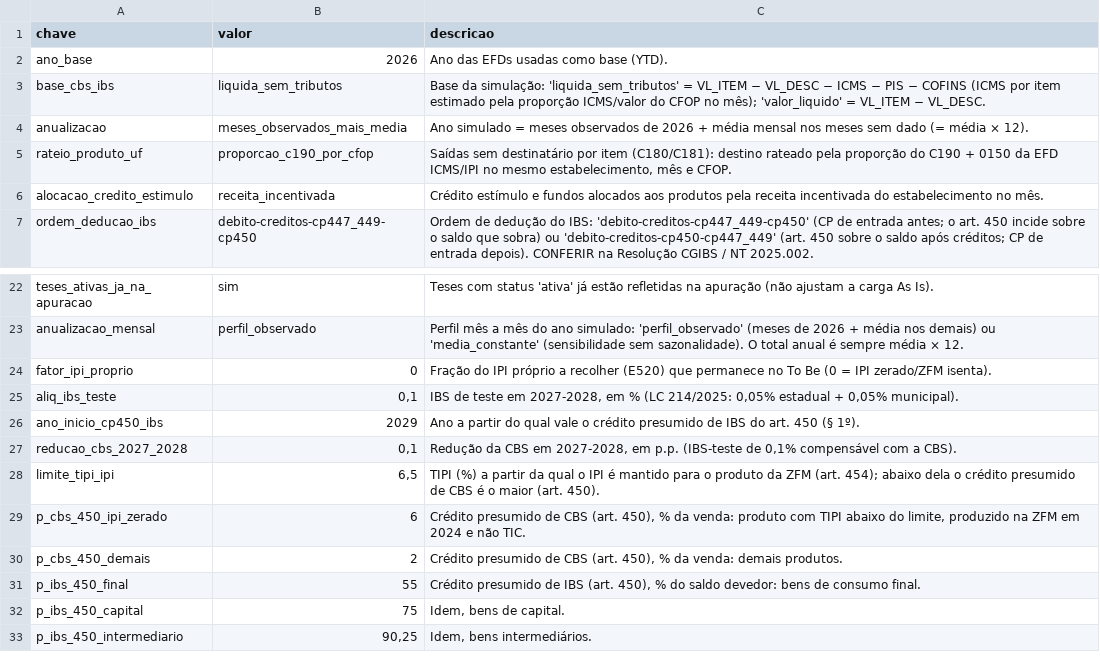
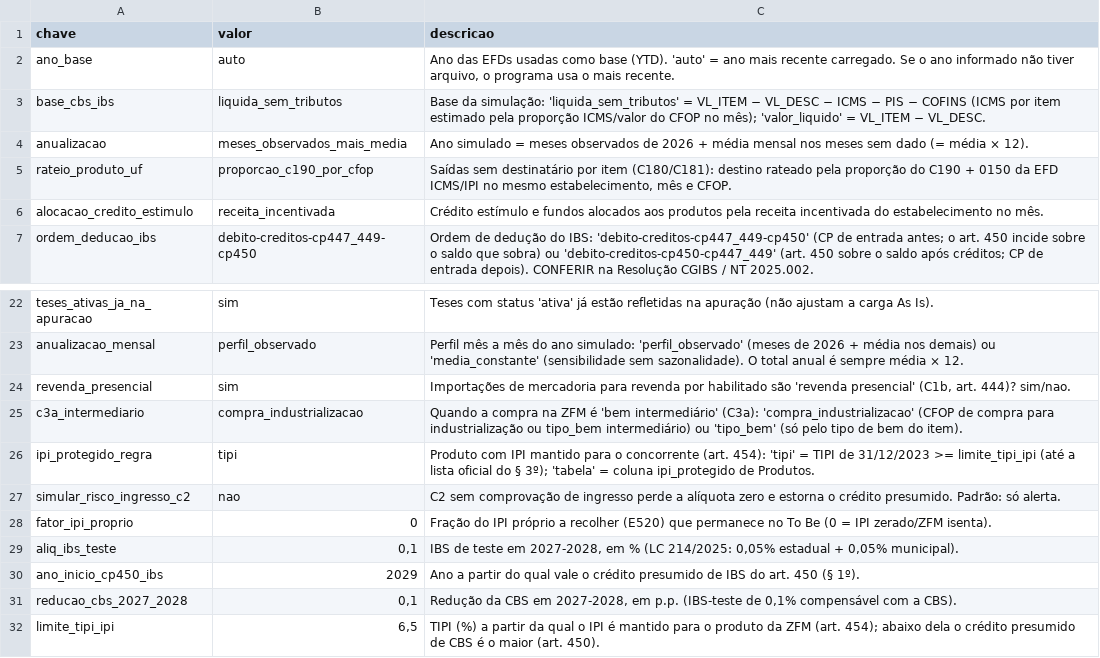
Before and after one commit to Gbarao/Portifolio, a CSV file: zfm-efd/params/param_premissas.csv, drawn as a sheet; only a part is shown, gaps mark what is left out; the shorter side is filled out with more unchanged rows.

```diff
--- a/zfm-efd/params/param_premissas.csv
+++ b/zfm-efd/params/param_premissas.csv
@@ -1,3 +1,3 @@
 chave;valor;descricao
-ano_base;2026;Ano das EFDs usadas como base (YTD).
+ano_base;auto;Ano das EFDs usadas como base (YTD). 'auto' = ano mais recente carregado. Se o ano informado não tiver arquivo, o programa usa o mais recente.
 base_cbs_ibs;liquida_sem_tributos;"Base da simulação: 'liquida_sem_tributos' = VL_ITEM − VL_DESC − ICMS − PIS − COFINS (ICMS por item estimado pela proporção ICMS/valor do CFOP no mês); 'valor_liquido' = VL_ITEM − VL_DESC."
@@ -23,2 +23,6 @@ teses_ativas_ja_na_apuracao;sim;Teses com status 'ativa' já estão refletidas n
 anualizacao_mensal;perfil_observado;Perfil mês a mês do ano simulado: 'perfil_observado' (meses de 2026 + média nos demais) ou 'media_constante' (sensibilidade sem sazonalidade). O total anual é sempre média × 12.
+revenda_presencial;sim;Importações de mercadoria para revenda por habilitado são 'revenda presencial' (C1b, art. 444)? sim/nao.
+c3a_intermediario;compra_industrializacao;Quando a compra na ZFM é 'bem intermediário' (C3a): 'compra_industrializacao' (CFOP de compra para industrialização ou tipo_bem intermediário) ou 'tipo_bem' (só pelo tipo de bem do item).
+ipi_protegido_regra;tipi;"Produto com IPI mantido para o concorrente (art. 454): 'tipi' = TIPI de 31/12/2023 >= limite_tipi_ipi (até a lista oficial do § 3º); 'tabela' = coluna ipi_protegido de Produtos."
+simular_risco_ingresso_c2;nao;C2 sem comprovação de ingresso perde a alíquota zero e estorna o crédito presumido. Padrão: só alerta.
 fator_ipi_proprio;0;Fração do IPI próprio a recolher (E520) que permanece no To Be (0 = IPI zerado/ZFM isenta).
```
Also changed, not shown: 3 other files.
